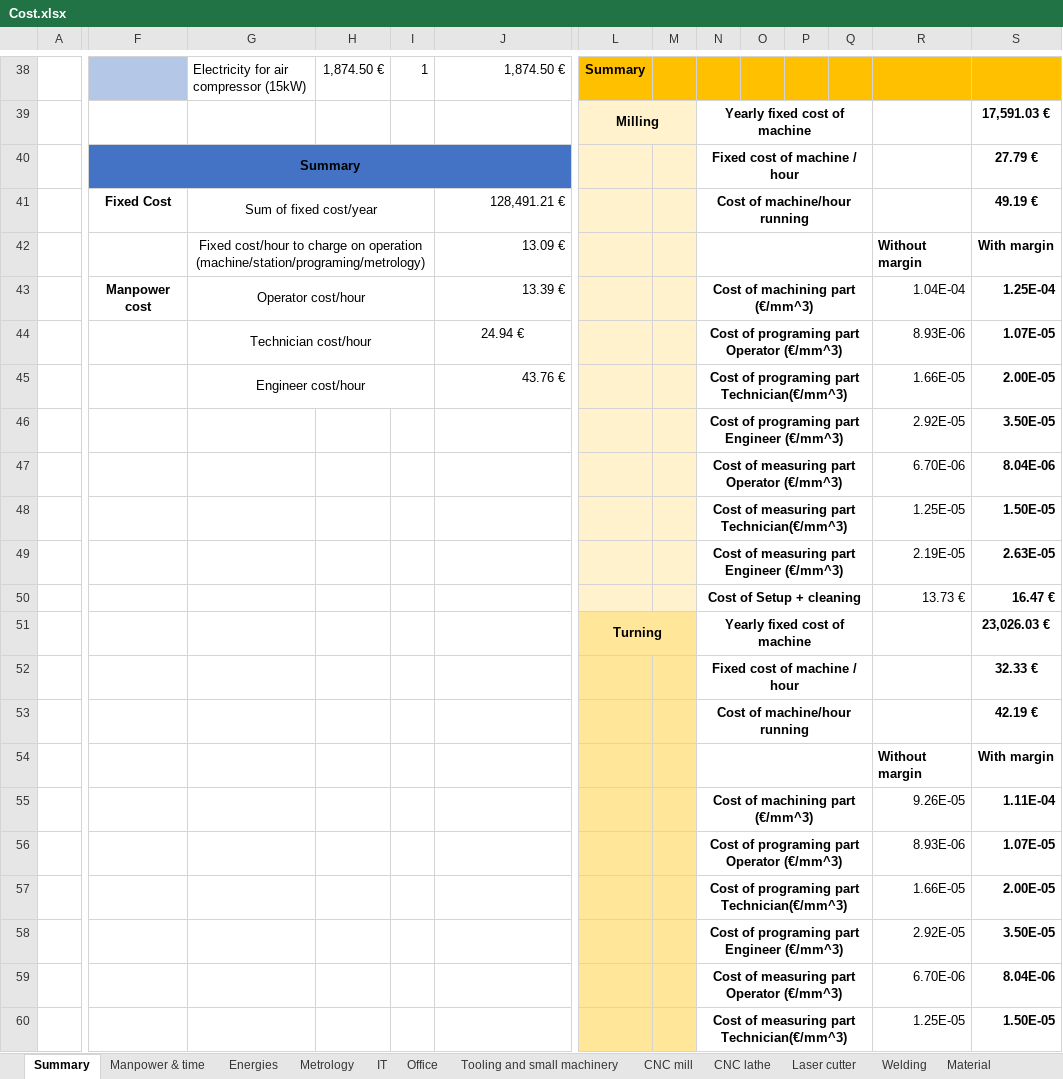
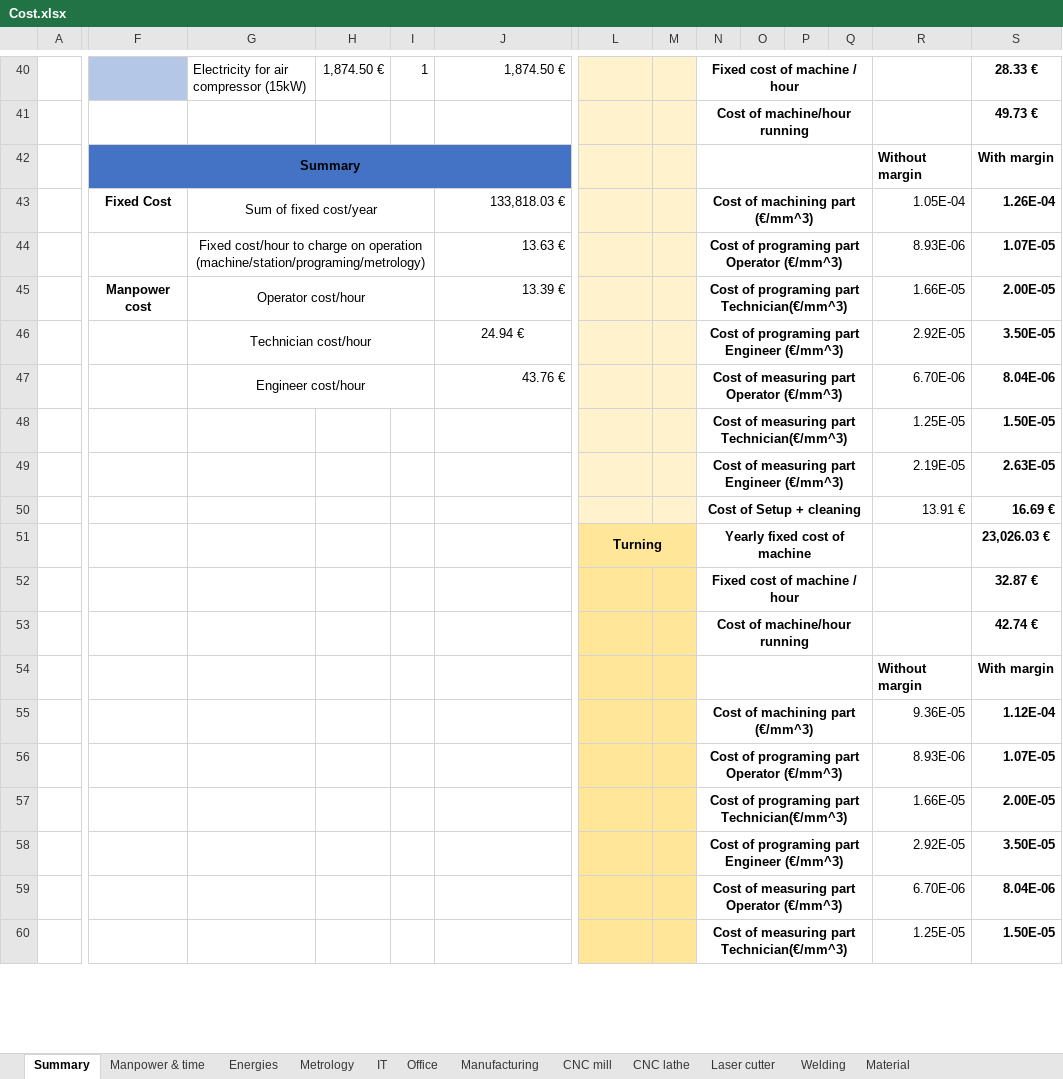
Before and after one commit to EOSCogniton/STUF2019, an Excel workbook: CR - Cost Report/CBOM/Cost.xlsx, sheet Summary, drawn as a sheet; only a part is shown, gaps mark what is left out; values as stored, in another font and other column widths than the file's, no borders; removed rows and columns are numbered as before the commit, all else as after; rows hold the shown columns only; the diff covers the shown part only; the diff names each change by its address in the sheet, - before the commit and + after, or states it on an @@ line.

Commit message:
Update Cost.xlsx

```diff
--- a/CR - Cost Report/CBOM/Cost.xlsx (sheet Summary)
+++ b/CR - Cost Report/CBOM/Cost.xlsx (sheet Summary)
-sheet tab: Tooling and small machinery
+sheet tab: Manufacturing
-L40: Summary
+L40: (empty)
-L40:M40 fill: #FFC000
+L40:M40 fill: #FFF2CC
-N40: (empty)
+N40: Fixed cost of machine / hour
-N40:S40 fill: #FFC000
+N40:S40 fill: none
+N40:Q40 merged
-S40: (empty)
+S40: 28.33 €
-row 39:  |  |  |  |  |  | Milling |  | Yearly fixed cost of machine |  |  |  |  | 17,591.03 €
-row 40:  | Summary |  |  |  |  |  |  | Fixed cost of machine / hour |  |  |  |  | 27.79 €
-row 41:  | Fixed Cost | Sum of fixed cost/year |  |  | 128,491.21 € |  |  | Cost of machine/hour running |  |  |  |  | 49.19 €
-row 42:  |  | Fixed cost/hour to charge on operation (machine/station/programing/metrology) |  |  | 13.09 € |  |  |  |  |  |  | Without margin | With margin
-row 43:  | Manpower cost | Operator cost/hour |  |  | 13.39 € |  |  | Cost of machining part (€/mm^3) |  |  |  | 1.04E-04 | 1.25E-04
+row 41:  |  |  |  |  |  |  |  | Cost of machine/hour running |  |  |  |  | 49.73 €
+row 42:  | Summary |  |  |  |  |  |  |  |  |  |  | Without margin | With margin
+row 43:  | Fixed Cost | Sum of fixed cost/year |  |  | 133,818.03 € |  |  | Cost of machining part (€/mm^3) |  |  |  | 1.05E-04 | 1.26E-04
-G44: Technician cost/hour
+G44: Fixed cost/hour to charge on operation (machine/station/programing/metrology)
-J44: 24.94 €
+J44: 13.63 €
-J44 alignment: center
+J44 alignment: right
-F45: (empty)
+F45: Manpower cost
-G45: Engineer cost/hour
+G45: Operator cost/hour
-J45: 43.76 €
+J45: 13.39 €
-G46: (empty)
+G46: Technician cost/hour
+G46:I46 merged
-J46: (empty)
+J46: 24.94 €
-G47: (empty)
+G47: Engineer cost/hour
+G47:I47 merged
-J47: (empty)
+J47: 43.76 €
-row 50:  |  |  |  |  |  |  |  | Cost of Setup + cleaning |  |  |  | 13.73 € | 16.47 €
+row 50:  |  |  |  |  |  |  |  | Cost of Setup + cleaning |  |  |  | 13.91 € | 16.69 €
-S52: 32.33 €
+S52: 32.87 €
-S53: 42.19 €
+S53: 42.74 €
-row 55:  |  |  |  |  |  |  |  | Cost of machining part (€/mm^3) |  |  |  | 9.26E-05 | 1.11E-04
+row 55:  |  |  |  |  |  |  |  | Cost of machining part (€/mm^3) |  |  |  | 9.36E-05 | 1.12E-04
```
Also changed, not shown: 5 added rows, 3 removed rows, 22 edited cells, cell formats and merged cells elsewhere in this sheet, sheet Manufacturing, sheet Office, formulas that keep their value.
